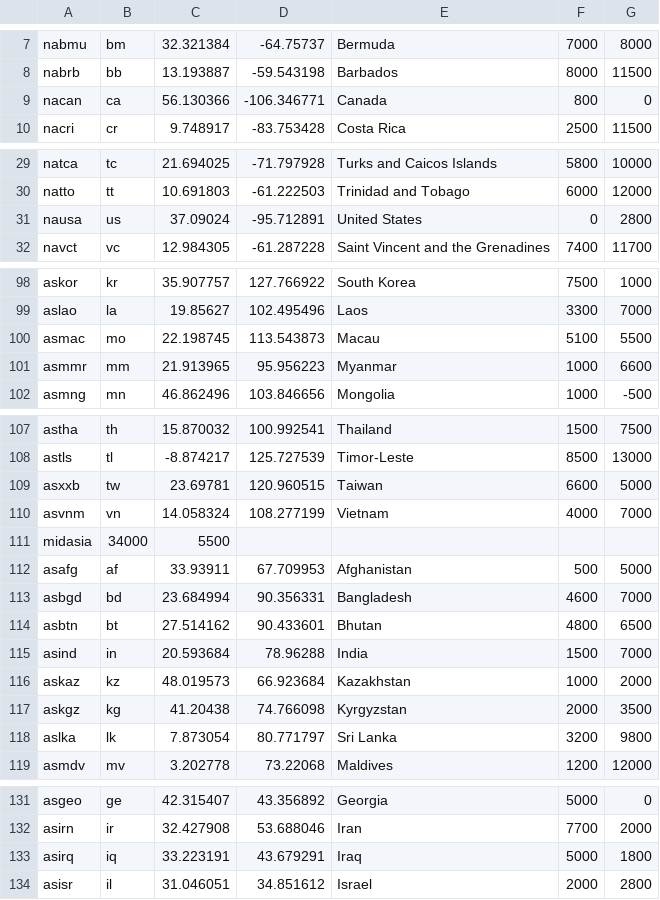
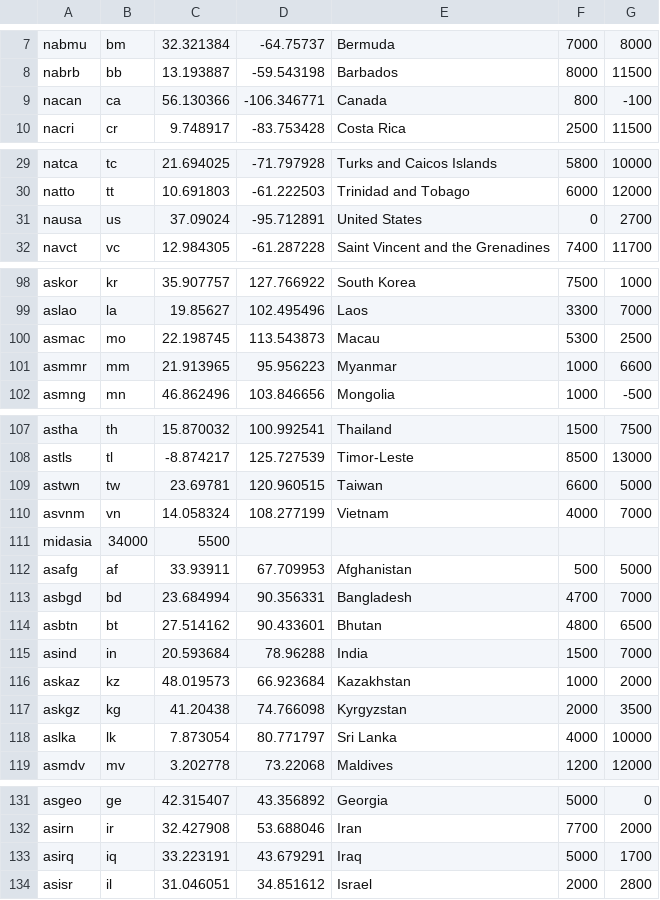
Before and after one commit to xdqc/world-trade-map, a TSV file: countries1.tsv, drawn as a sheet; only a part is shown, gaps mark what is left out.

Commit message:
Update country postion

```diff
--- a/countries1.tsv
+++ b/countries1.tsv
@@ -8,3 +8,3 @@ nabmu	bm	32.321384	-64.75737	Bermuda	7000	8000
 nabrb	bb	13.193887	-59.543198	Barbados	8000	11500
-nacan	ca	56.130366	-106.346771	Canada	800	0
+nacan	ca	56.130366	-106.346771	Canada	800	-100
 nacri	cr	9.748917	-83.753428	Costa Rica	2500	11500
@@ -30,3 +30,3 @@ natca	tc	21.694025	-71.797928	Turks and Caicos Islands	5800	10000
 natto	tt	10.691803	-61.222503	Trinidad and Tobago	6000	12000
-nausa	us	37.09024	-95.712891	United States	0	2800
+nausa	us	37.09024	-95.712891	United States	0	2700
 navct	vc	12.984305	-61.287228	Saint Vincent and the Grenadines	7400	11700
@@ -99,3 +99,3 @@ askor	kr	35.907757	127.766922	South Korea	7500	1000
 aslao	la	19.85627	102.495496	Laos	3300	7000
-asmac	mo	22.198745	113.543873	Macau	5100	5500
+asmac	mo	22.198745	113.543873	Macau	5300	2500
 asmmr	mm	21.913965	95.956223	Myanmar	1000	6600
@@ -108,3 +108,3 @@ astha	th	15.870032	100.992541	Thailand	1500	7500
 astls	tl	-8.874217	125.727539	Timor-Leste	8500	13000
-asxxb	tw	23.69781	120.960515	Taiwan	6600	5000
+astwn	tw	23.69781	120.960515	Taiwan	6600	5000
 asvnm	vn	14.058324	108.277199	Vietnam	4000	7000
@@ -112,3 +112,3 @@ midasia	34000	5500
 asafg	af	33.93911	67.709953	Afghanistan	500	5000
-asbgd	bd	23.684994	90.356331	Bangladesh	4600	7000
+asbgd	bd	23.684994	90.356331	Bangladesh	4700	7000
 asbtn	bt	27.514162	90.433601	Bhutan	4800	6500
@@ -117,3 +117,3 @@ askaz	kz	48.019573	66.923684	Kazakhstan	1000	2000
 askgz	kg	41.20438	74.766098	Kyrgyzstan	2000	3500
-aslka	lk	7.873054	80.771797	Sri Lanka	3200	9800
+aslka	lk	7.873054	80.771797	Sri Lanka	4000	10000
 asmdv	mv	3.202778	73.22068	Maldives	1200	12000
@@ -132,3 +132,3 @@ asgeo	ge	42.315407	43.356892	Georgia	5000	0
 asirn	ir	32.427908	53.688046	Iran	7700	2000
-asirq	iq	33.223191	43.679291	Iraq	5000	1800
+asirq	iq	33.223191	43.679291	Iraq	5000	1700
 asisr	il	31.046051	34.851612	Israel	2000	2800
```
